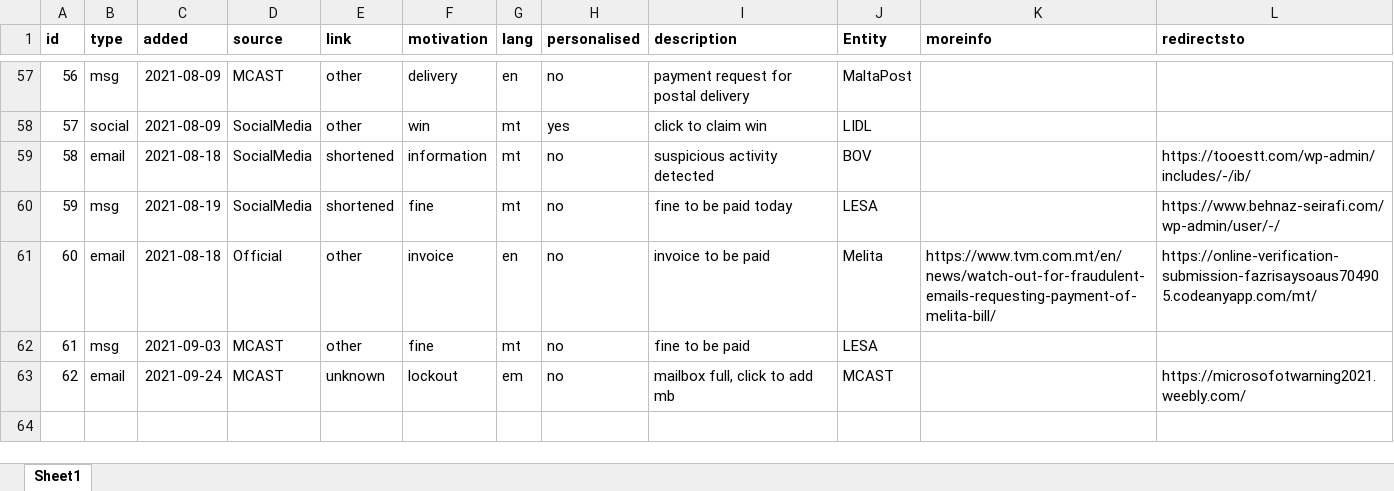
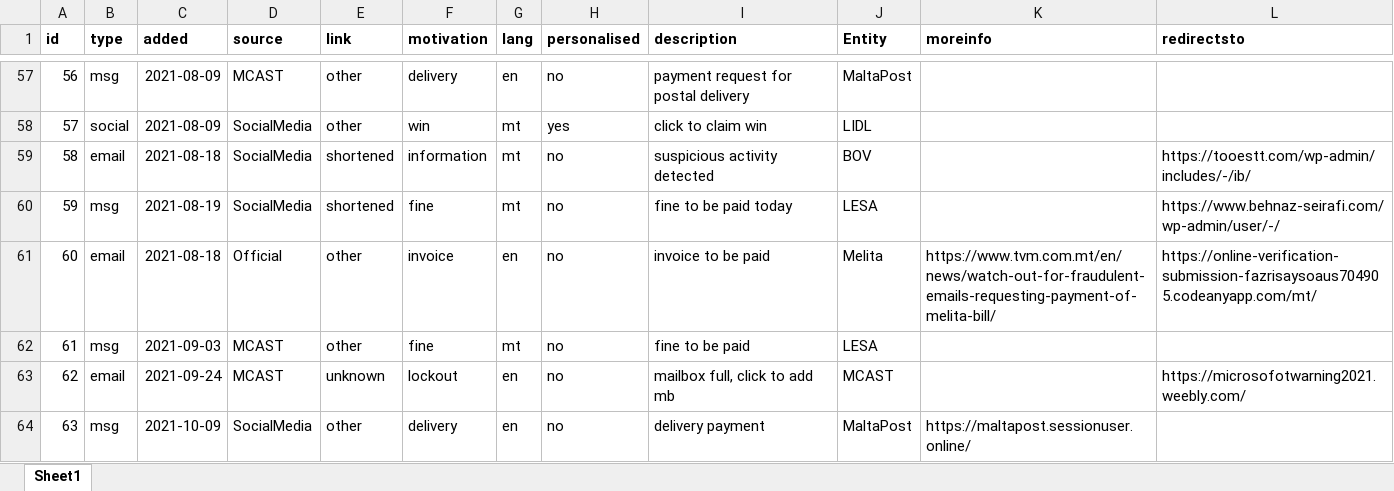
Before and after one commit to robert-abela/malta-phishing-samples, an Excel workbook: samples-details.xlsx, sheet Sheet1, drawn as a sheet; only a part is shown, gaps mark what is left out; values as stored, in another font and other column widths than the file's, no borders; the diff names each change by its address in the sheet, - before the commit and + after, or states it on an @@ line.

Commit message:
new maltapost sample

```diff
--- a/samples-details.xlsx (sheet Sheet1)
+++ b/samples-details.xlsx (sheet Sheet1)
-G63 (lang): em
+G63 (lang): en
+row 64: 63 | msg | 2021-10-09 | SocialMedia | other | delivery | en | no | delivery payment | MaltaPost | https://maltapost.sessionuser.online/
```
Also changed, not shown: 4 other files.
